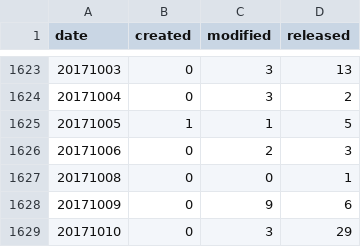
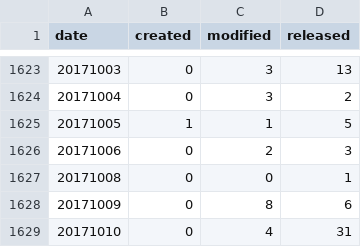
Before and after one commit to mose/hubot-census, a TSV file: docs/data/all_dates.tsv, drawn as a sheet; only a part is shown, gaps mark what is left out.

```diff
--- a/docs/data/all_dates.tsv
+++ b/docs/data/all_dates.tsv
@@ -1627,3 +1627,3 @@ date	created	modified	released
 20171008	0	0	1
-20171009	0	9	6
-20171010	0	3	29
+20171009	0	8	6
+20171010	0	4	31
```
Also changed, not shown: docs/data/all_months.tsv, 5 other files.
